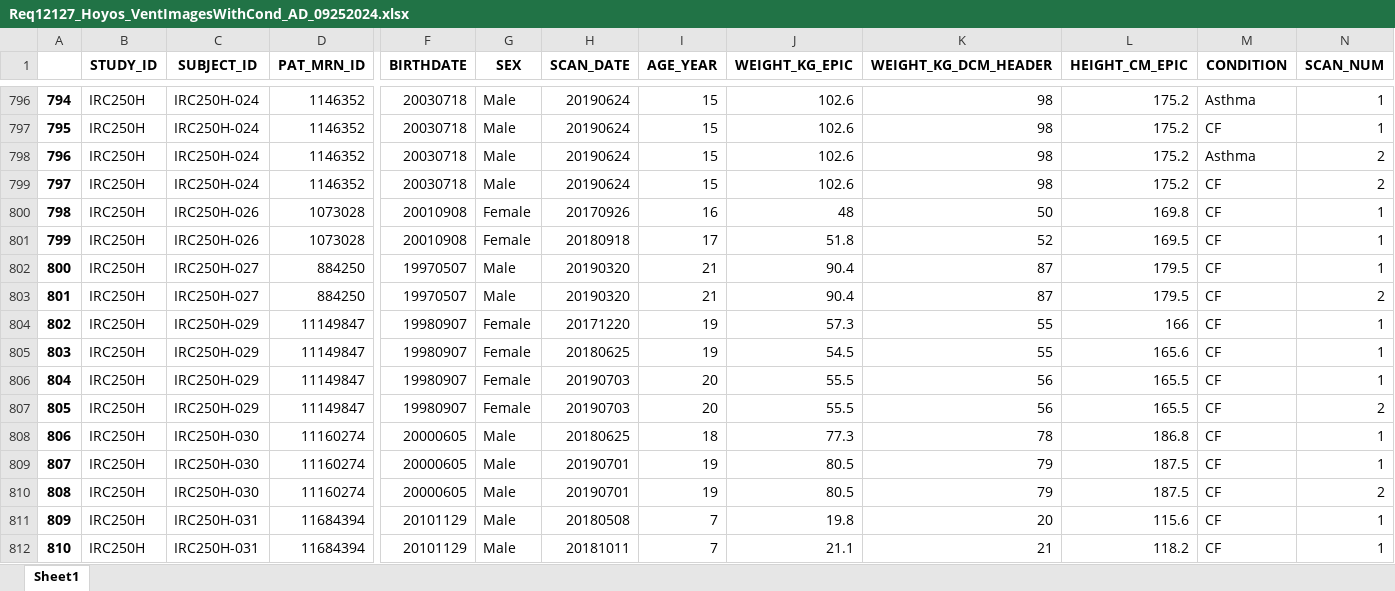
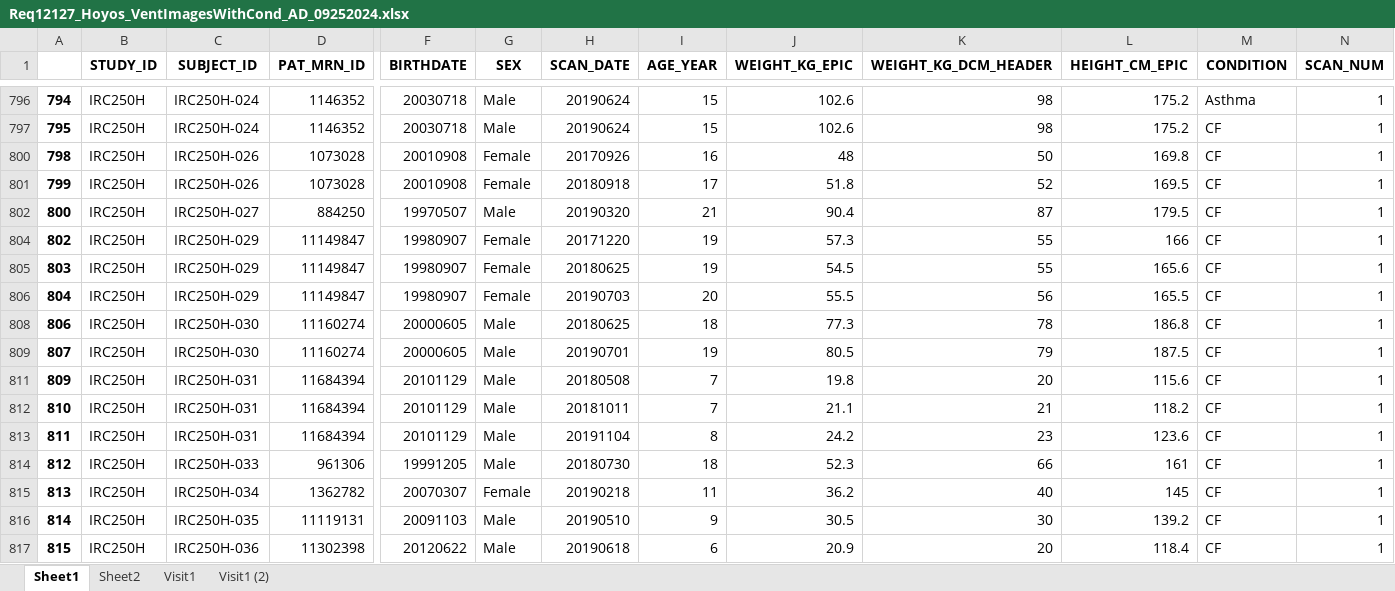
Before and after one commit to XavierH20/pyradiomics, an Excel workbook: XH_Texture_Analysis/Req12127_Hoyos_VentImagesWithCond_AD_09252024.xlsx, sheet Sheet1, drawn as a sheet; only a part is shown, gaps mark what is left out; the shorter side is filled out with more unchanged rows; values as stored, in another font and other column widths than the file's, no borders; rows hold the shown columns only; the diff covers the shown part only; the diff names each change by its address in the sheet, - before the commit and + after, or states it on an @@ line.

```diff
--- a/XH_Texture_Analysis/Req12127_Hoyos_VentImagesWithCond_AD_09252024.xlsx (sheet Sheet1)
+++ b/XH_Texture_Analysis/Req12127_Hoyos_VentImagesWithCond_AD_09252024.xlsx (sheet Sheet1)
+sheet tab: Sheet2
+sheet tab: Visit1
+sheet tab: Visit1 (2)
@@ row 798 hidden: 796 | IRC250H | IRC250H-024 | 1146352 | 20030718 | Male | 20190624 | 15 | 102.6 | 98 | 175.2 | Asthma | 2 @@
@@ row 799 hidden: 797 | IRC250H | IRC250H-024 | 1146352 | 20030718 | Male | 20190624 | 15 | 102.6 | 98 | 175.2 | CF | 2 @@
@@ row 803 hidden: 801 | IRC250H | IRC250H-027 | 884250 | 19970507 | Male | 20190320 | 21 | 90.4 | 87 | 179.5 | CF | 2 @@
@@ row 807 hidden: 805 | IRC250H | IRC250H-029 | 11149847 | 19980907 | Female | 20190703 | 20 | 55.5 | 56 | 165.5 | CF | 2 @@
@@ row 810 hidden: 808 | IRC250H | IRC250H-030 | 11160274 | 20000605 | Male | 20190701 | 19 | 80.5 | 79 | 187.5 | CF | 2 @@
```
Also changed, not shown: 10 hidden or unhidden rows and 84 edited cells elsewhere in this sheet, 1 other file.
